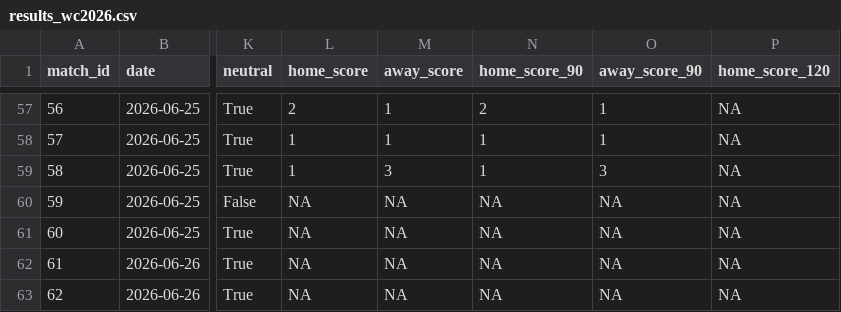
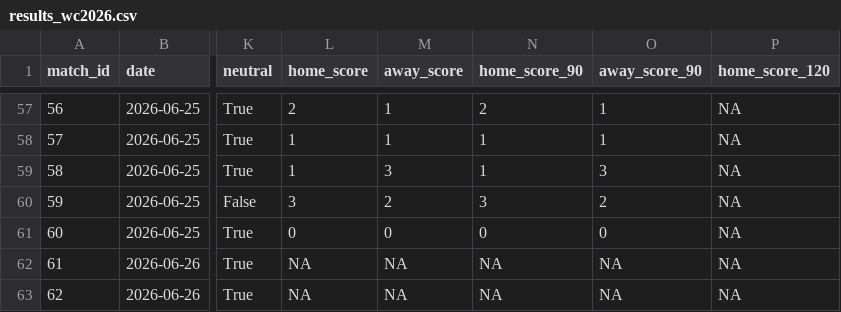
Before and after one commit to rwarneke/football_model, a CSV file: web/public/model_output/results_wc2026.csv, drawn as a sheet; only a part is shown, gaps mark what is left out; the diff names each change by its address in the sheet, - before the commit and + after, or states it on an @@ line.

```diff
--- a/web/public/model_output/results_wc2026.csv
+++ b/web/public/model_output/results_wc2026.csv
-L60 (home_score): NA
+L60 (home_score): 3
-M60 (away_score): NA
+M60 (away_score): 2
-N60 (home_score_90): NA
+N60 (home_score_90): 3
-O60 (away_score_90): NA
+O60 (away_score_90): 2
-L61 (home_score): NA
+L61 (home_score): 0
-M61 (away_score): NA
+M61 (away_score): 0
-N61 (home_score_90): NA
+N61 (home_score_90): 0
-O61 (away_score_90): NA
+O61 (away_score_90): 0
```
Also changed, not shown: model_output/ratings_history_yearly.csv, web/public/model_output/simulation_results_status.csv, 17 other files.
